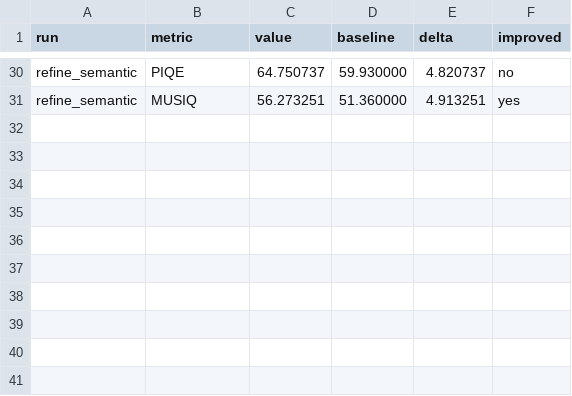
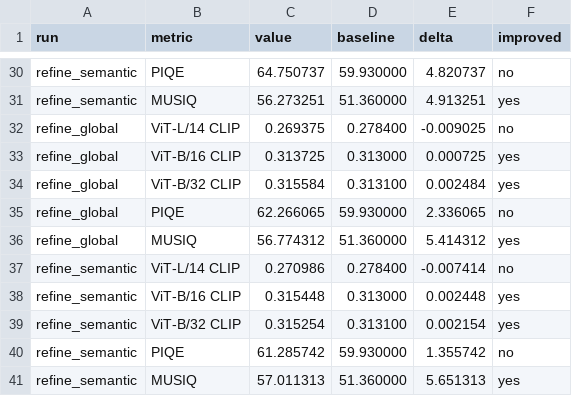
Before and after one commit to xxxylw/ruiHeadStudio, a CSV file: outputs/text_gs_alignment_refine_20260828/dashboard/metrics_comparison.csv, drawn as a sheet; only a part is shown, gaps mark what is left out; the diff names each change by its address in the sheet, - before the commit and + after, or states it on an @@ line.

Commit message:
docs: record alpha alignment round three

```diff
--- a/outputs/text_gs_alignment_refine_20260828/dashboard/metrics_comparison.csv
+++ b/outputs/text_gs_alignment_refine_20260828/dashboard/metrics_comparison.csv
+row 32: refine_global | ViT-L/14 CLIP | 0.269375 | 0.278400 | -0.009025 | no
+row 33: refine_global | ViT-B/16 CLIP | 0.313725 | 0.313000 | 0.000725 | yes
+row 34: refine_global | ViT-B/32 CLIP | 0.315584 | 0.313100 | 0.002484 | yes
+row 35: refine_global | PIQE | 62.266065 | 59.930000 | 2.336065 | no
+row 36: refine_global | MUSIQ | 56.774312 | 51.360000 | 5.414312 | yes
+row 37: refine_semantic | ViT-L/14 CLIP | 0.270986 | 0.278400 | -0.007414 | no
+row 38: refine_semantic | ViT-B/16 CLIP | 0.315448 | 0.313000 | 0.002448 | yes
+row 39: refine_semantic | ViT-B/32 CLIP | 0.315254 | 0.313100 | 0.002154 | yes
+row 40: refine_semantic | PIQE | 61.285742 | 59.930000 | 1.355742 | no
+row 41: refine_semantic | MUSIQ | 57.011313 | 51.360000 | 5.651313 | yes
```
Also changed, not shown: 3 other files.
